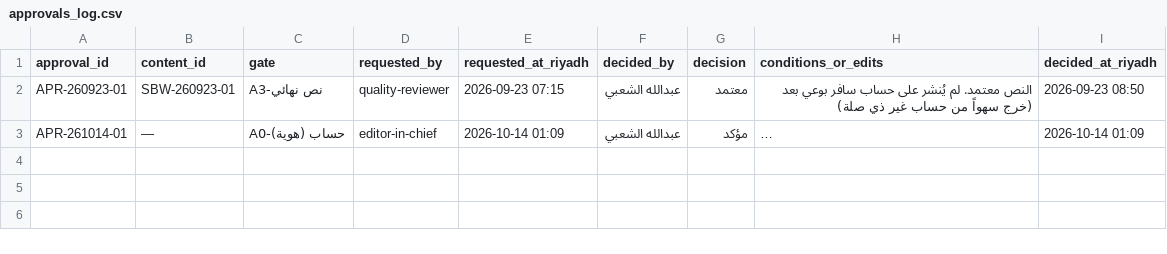
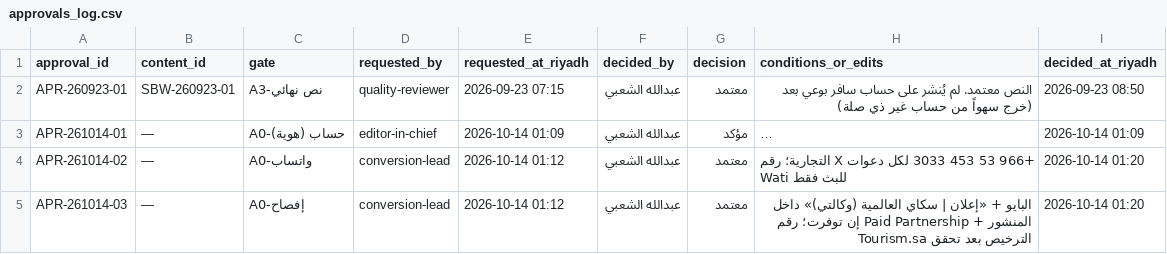
Before and after one commit to aalshabi/safrbwai, a CSV file: ops/content-os/templates/approvals_log.csv, drawn as a sheet; only a part is shown; long unchanged cells end in …; the diff covers the shown part only; the diff names each change by its address in the sheet, - before the commit and + after, or states it on an @@ line.

```diff
--- a/ops/content-os/templates/approvals_log.csv
+++ b/ops/content-os/templates/approvals_log.csv
+row 4: APR-261014-02 | — | A0-واتساب | conversion-lead | 2026-10-14 01:12 | عبدالله الشعبي | معتمد | +966 53 453 3033 لكل دعوات X التجارية؛ رقم Wati للبث فقط | 2026-10-14 01:20
+row 5: APR-261014-03 | — | A0-إفصاح | conversion-lead | 2026-10-14 01:12 | عبدالله الشعبي | معتمد | البايو + «إعلان | سكاي العالمية (وكالتي)» داخل المنشور + Paid Partnership إن توفرت؛ رقم الترخيص بعد تحقق Tourism.sa | 2026-10-14 01:20
```
Also changed, not shown: 5 added rows elsewhere in this file, 4 other files.
